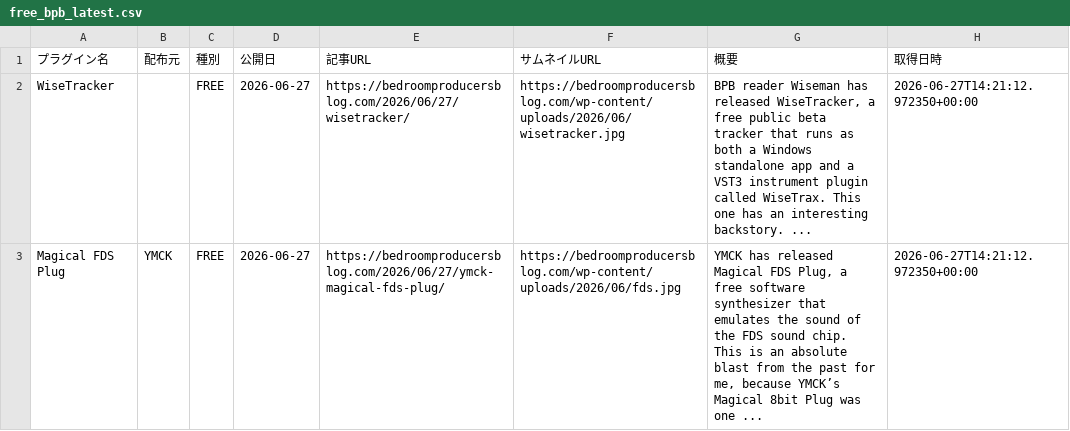
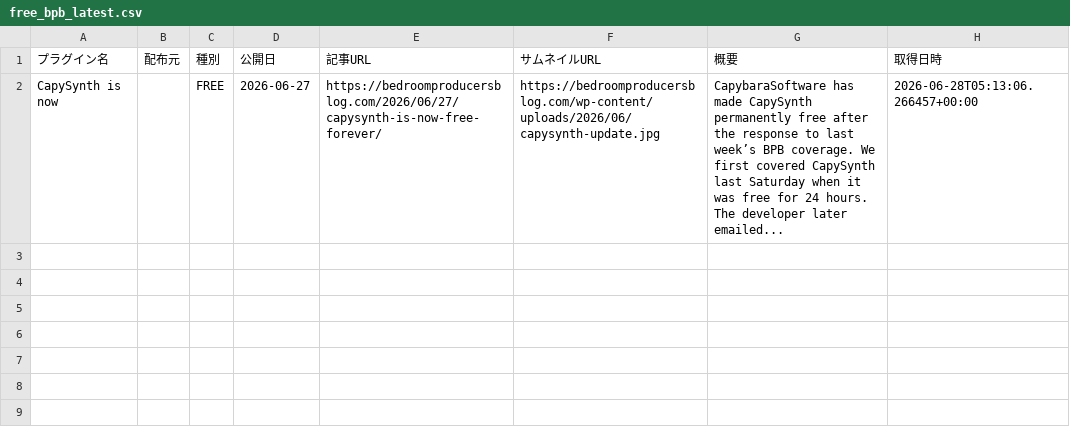
Before and after one commit to Plugin-Tsushin/plugin-boutique-scraper, a CSV file: output/free_bpb_latest.csv, drawn as a sheet.

```diff
--- a/output/free_bpb_latest.csv
+++ b/output/free_bpb_latest.csv
@@ -1,3 +1,2 @@
 プラグイン名,配布元,種別,公開日,記事URL,サムネイルURL,概要,取得日時
-WiseTracker,,FREE,2026-06-27,https://bedroomproducersblog.com/2026/06/27/wisetracker/,https://bedroomproducersblog.com/wp-content/uploads/2026/06/wisetracker.jpg,"BPB reader Wiseman has released WiseTracker, a free public beta tracker that runs as both a Windows standalone app and a VST3 instrument plugin called WiseTrax. This one has an interesting backstory. ...",2026-06-27T14:21:12.972350+00:00
-Magical FDS Plug,YMCK,FREE,2026-06-27,https://bedroomproducersblog.com/2026/06/27/ymck-magical-fds-plug/,https://bedroomproducersblog.com/wp-content/uploads/2026/06/fds.jpg,"YMCK has released Magical FDS Plug, a free software synthesizer that emulates the sound of the FDS sound chip. This is an absolute blast from the past for me, because YMCK’s Magical 8bit Plug was one ...",2026-06-27T14:21:12.972350+00:00
+CapySynth is now,,FREE,2026-06-27,https://bedroomproducersblog.com/2026/06/27/capysynth-is-now-free-forever/,https://bedroomproducersblog.com/wp-content/uploads/2026/06/capysynth-update.jpg,CapybaraSoftware has made CapySynth permanently free after the response to last week’s BPB coverage. We first covered CapySynth last Saturday when it was free for 24 hours. The developer later emailed...,2026-06-28T05:13:06.266457+00:00
```
Also changed, not shown: output/free_bpb_history.csv.
